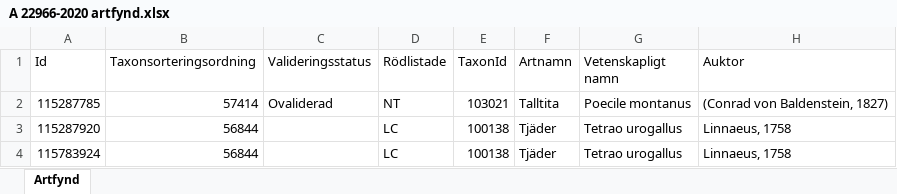
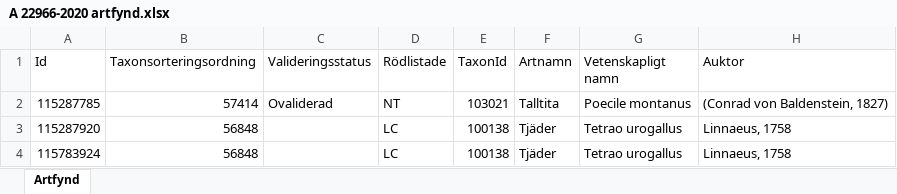
Before and after one commit to klasma/Logging_1481, an Excel workbook: artfynd/A 22966-2020 artfynd.xlsx, sheet Artfynd, drawn as a sheet; only a part is shown; values as stored, in another font and other column widths than the file's, no borders; the diff names each change by its address in the sheet, - before the commit and + after, or states it on an @@ line.

```diff
--- a/artfynd/A 22966-2020 artfynd.xlsx (sheet Artfynd)
+++ b/artfynd/A 22966-2020 artfynd.xlsx (sheet Artfynd)
-B3:B4 (Taxonsorteringsordning): 56844
+B3:B4 (Taxonsorteringsordning): 56848
```
Also changed, not shown: artfynd/A 21759-2021 artfynd.xlsx, artfynd/A 46463-2019 artfynd.xlsx, 32 other files.
